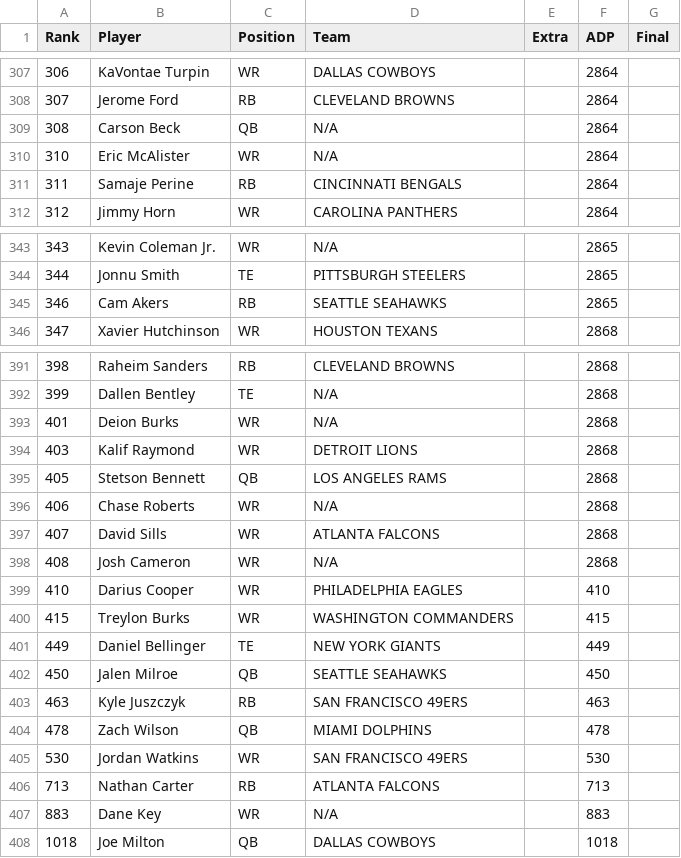
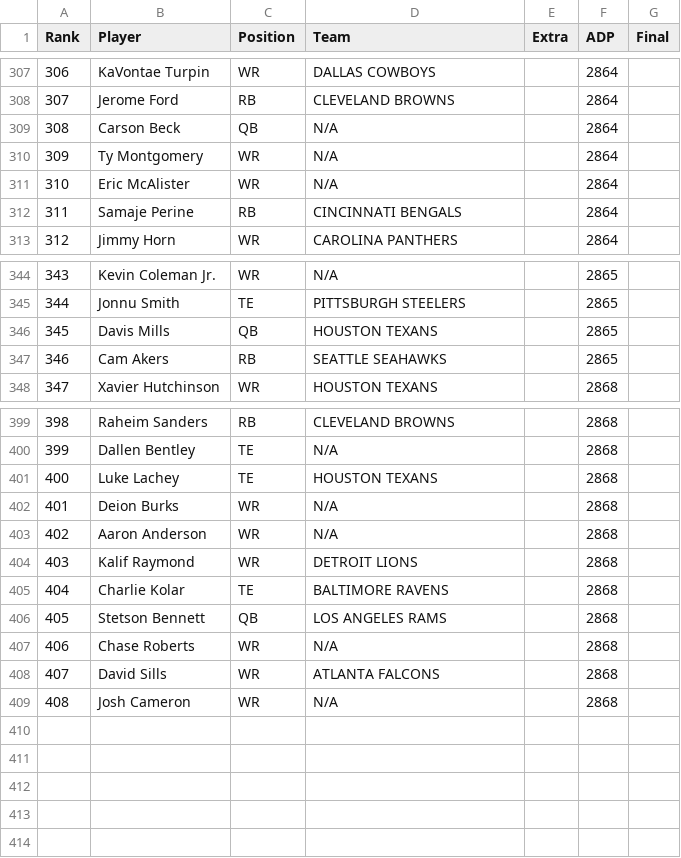
Before and after one commit to Louieza23/draft-compass-rankings, a CSV file: data/processed/underdog/rankings-latest.csv, drawn as a sheet; only a part is shown, gaps mark what is left out; removed rows and columns are numbered as before the commit, all else as after; the diff covers the shown part only; the diff names each change by its address in the sheet, - before the commit and + after, or states it on an @@ line.

```diff
--- a/data/processed/underdog/rankings-latest.csv
+++ b/data/processed/underdog/rankings-latest.csv
+row 310: 309 | Ty Montgomery | WR | N/A |  | 2864
+row 346: 345 | Davis Mills | QB | HOUSTON TEXANS |  | 2865
+row 401: 400 | Luke Lachey | TE | HOUSTON TEXANS |  | 2868
+row 403: 402 | Aaron Anderson | WR | N/A |  | 2868
+row 405: 404 | Charlie Kolar | TE | BALTIMORE RAVENS |  | 2868
-row 399: 410 | Darius Cooper | WR | PHILADELPHIA EAGLES |  | 410
-row 400: 415 | Treylon Burks | WR | WASHINGTON COMMANDERS |  | 415
-row 401: 449 | Daniel Bellinger | TE | NEW YORK GIANTS |  | 449
-row 402: 450 | Jalen Milroe | QB | SEATTLE SEAHAWKS |  | 450
-row 403: 463 | Kyle Juszczyk | RB | SAN FRANCISCO 49ERS |  | 463
-row 404: 478 | Zach Wilson | QB | MIAMI DOLPHINS |  | 478
-row 405: 530 | Jordan Watkins | WR | SAN FRANCISCO 49ERS |  | 530
-row 406: 713 | Nathan Carter | RB | ATLANTA FALCONS |  | 713
-row 407: 883 | Dane Key | WR | N/A |  | 883
-row 408: 1018 | Joe Milton | QB | DALLAS COWBOYS |  | 1018
```
Also changed, not shown: 6 added rows elsewhere in this file, data/processed/fantasycalc/rankings-dynasty_1qb-latest.csv, data/processed/fantasycalc/rankings-redraft_1qb-latest.csv, 28 other files.
